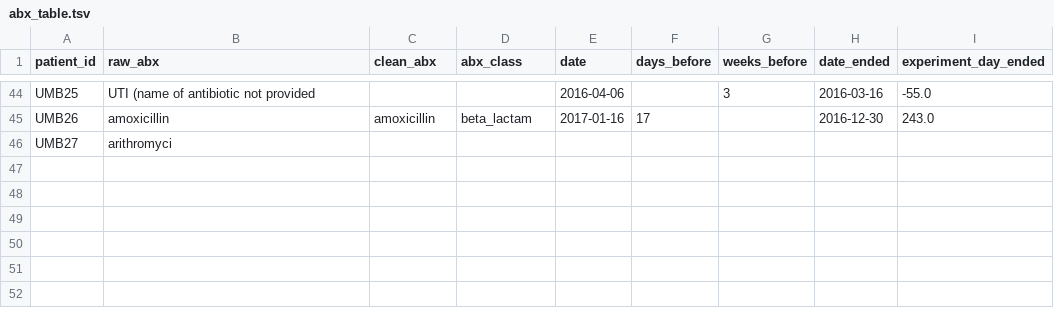
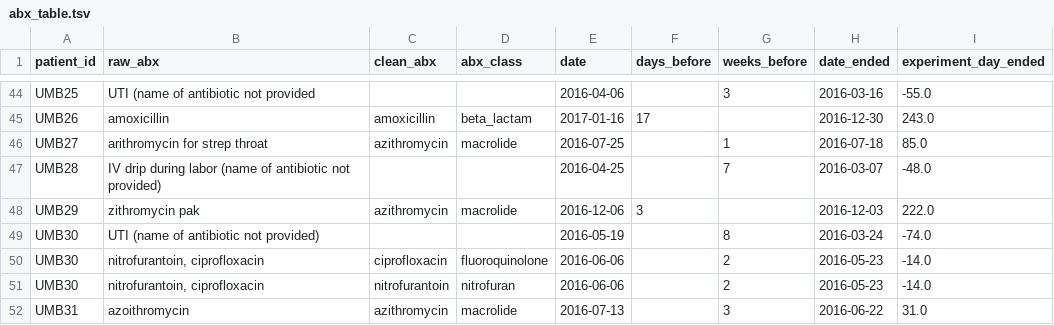
Before and after one commit to gibsonlab/chronostrain, a TSV file: examples/umb/files/abx_table.tsv, drawn as a sheet; only a part is shown, gaps mark what is left out; removed rows and columns are numbered as before the commit, all else as after; the diff names each change by its address in the sheet, - before the commit and + after, or states it on an @@ line.

Commit message:
updated abx_table.tsv with patient id/experiment day #.

```diff
--- a/examples/umb/files/abx_table.tsv
+++ b/examples/umb/files/abx_table.tsv
-row 46: UMB27 | arithromyci
+row 46: UMB27 | arithromycin for strep throat | azithromycin | macrolide | 2016-07-25 |  | 1 | 2016-07-18 | 85.0
+row 47: UMB28 | IV drip during labor (name of antibiotic not provided) |  |  | 2016-04-25 |  | 7 | 2016-03-07 | -48.0
+row 48: UMB29 | zithromycin pak | azithromycin | macrolide | 2016-12-06 | 3 |  | 2016-12-03 | 222.0
+row 49: UMB30 | UTI (name of antibiotic not provided) |  |  | 2016-05-19 |  | 8 | 2016-03-24 | -74.0
+row 50: UMB30 | nitrofurantoin, ciprofloxacin | ciprofloxacin | fluoroquinolone | 2016-06-06 |  | 2 | 2016-05-23 | -14.0
+row 51: UMB30 | nitrofurantoin, ciprofloxacin | nitrofurantoin | nitrofuran | 2016-06-06 |  | 2 | 2016-05-23 | -14.0
+row 52: UMB31 | azoithromycin | azithromycin | macrolide | 2016-07-13 |  | 3 | 2016-06-22 | 31.0
```
